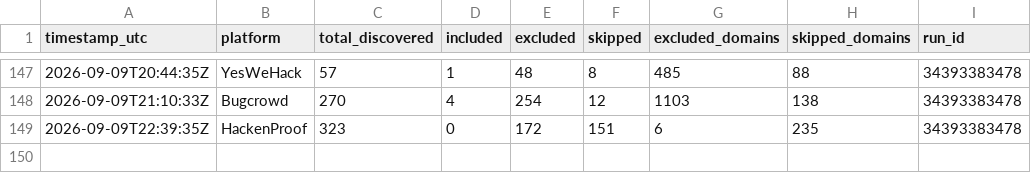
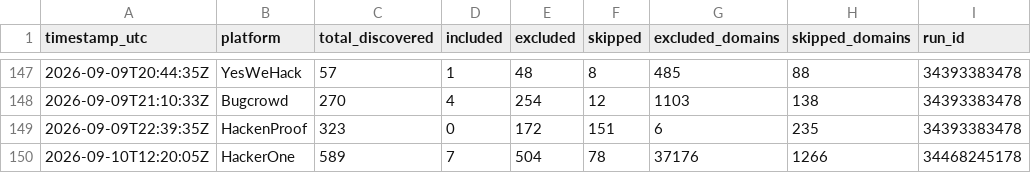
Before and after one commit to Fazila-Afreen-M-F/BBH, a CSV file: discovery_stats.csv, drawn as a sheet; only a part is shown, gaps mark what is left out.

Commit message:
Weekend vet (hackerone) - cache/stats 2026-09-10

```diff
--- a/discovery_stats.csv
+++ b/discovery_stats.csv
@@ -149 +149,2 @@ timestamp_utc,platform,total_discovered,included,excluded,skipped,excluded_domai
 2026-09-09T22:39:35Z,HackenProof,323,0,172,151,6,235,34393383478
+2026-09-10T12:20:05Z,HackerOne,589,7,504,78,37176,1266,34468245178
```
